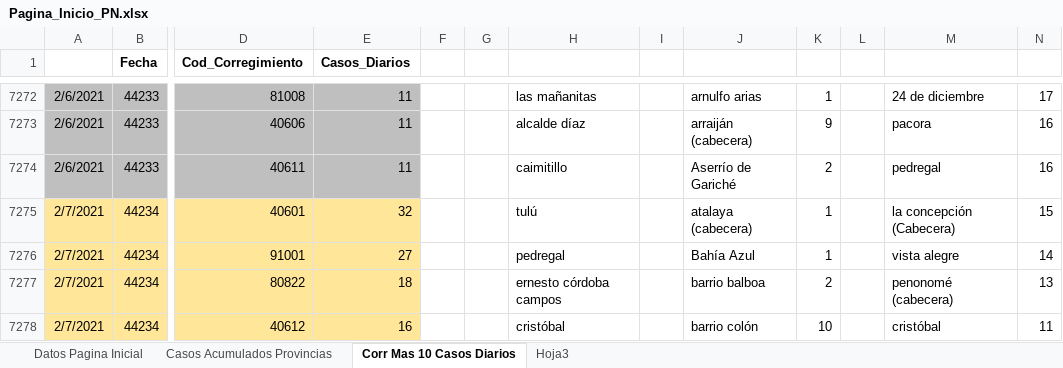
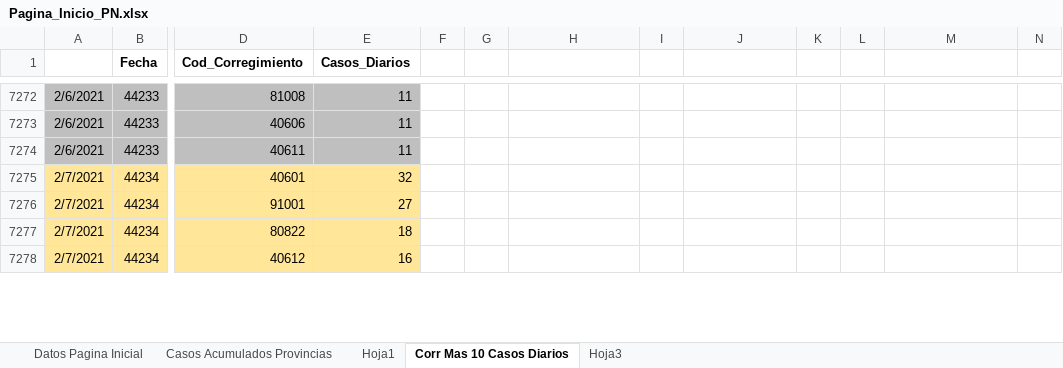
Before and after one commit to Sud-Austral/Datos_Panama, an Excel workbook: datacovidpa/Pagina_Inicio_PN.xlsx, sheet Corr Mas 10 Casos Diarios, drawn as a sheet; only a part is shown, gaps mark what is left out; values as stored, in another font and other column widths than the file's, no borders; table styles not drawn; the diff covers the shown part only; the diff names each change by its address in the sheet, - before the commit and + after, or states it on an @@ line.

```diff
--- a/datacovidpa/Pagina_Inicio_PN.xlsx (sheet Corr Mas 10 Casos Diarios)
+++ b/datacovidpa/Pagina_Inicio_PN.xlsx (sheet Corr Mas 10 Casos Diarios)
+sheet tab: Hoja1
-H7272: las mañanitas
+H7272: (empty)
-J7272: arnulfo arias
+J7272: (empty)
-K7272: 1
+K7272: (empty)
-M7272: 24 de diciembre
+M7272: (empty)
-N7272: 17
+N7272: (empty)
-H7273: alcalde díaz
+H7273: (empty)
-J7273: arraiján (cabecera)
+J7273: (empty)
-K7273: 9
+K7273: (empty)
-M7273: pacora
+M7273: (empty)
-N7273:N7274: 16
+N7273:N7274: (empty)
-H7274: caimitillo
+H7274: (empty)
-J7274: Aserrío de Gariché
+J7274: (empty)
-K7274: 2
+K7274: (empty)
-M7274: pedregal
+M7274: (empty)
-H7275: tulú
+H7275: (empty)
-J7275: atalaya (cabecera)
+J7275: (empty)
-K7275:K7276: 1
+K7275:K7276: (empty)
-M7275: la concepción (Cabecera)
+M7275: (empty)
-N7275: 15
+N7275: (empty)
-H7276: pedregal
+H7276: (empty)
-J7276: Bahía Azul
+J7276: (empty)
-M7276: vista alegre
+M7276: (empty)
-N7276: 14
+N7276: (empty)
-H7277: ernesto córdoba campos
+H7277: (empty)
-J7277: barrio balboa
+J7277: (empty)
-K7277: 2
+K7277: (empty)
-M7277: penonomé (cabecera)
+M7277: (empty)
-N7277: 13
+N7277: (empty)
-H7278: cristóbal
+H7278: (empty)
-J7278: barrio colón
+J7278: (empty)
-K7278: 10
+K7278: (empty)
-M7278: cristóbal
+M7278: (empty)
-N7278: 11
+N7278: (empty)
```
Also changed, not shown: 107 added rows, 1026 edited cells and cell formats elsewhere in this sheet, 2 other files.
